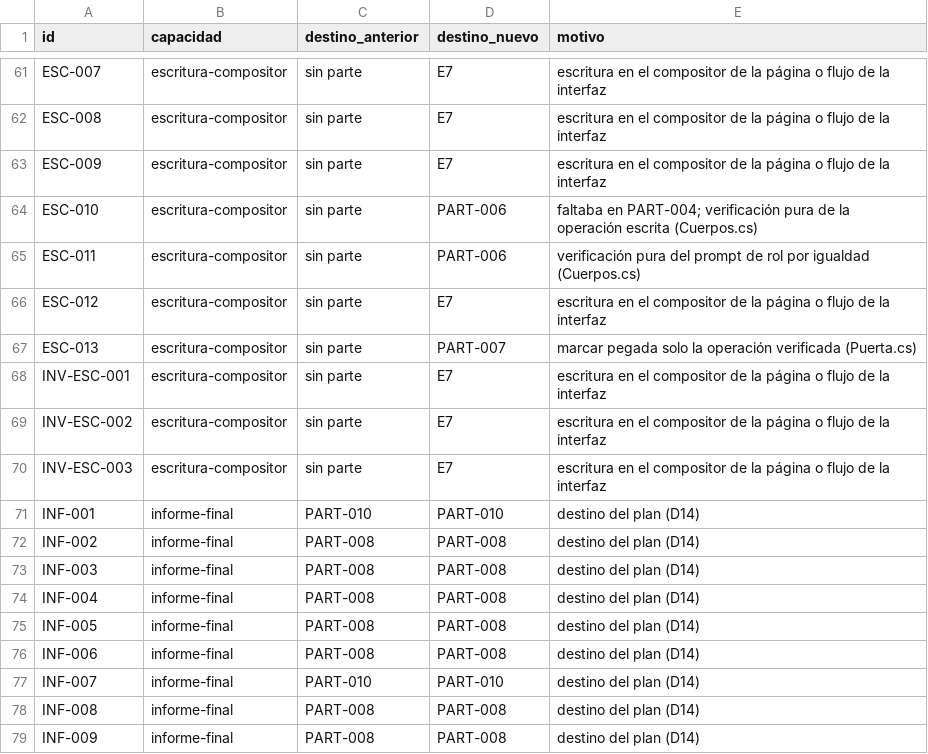
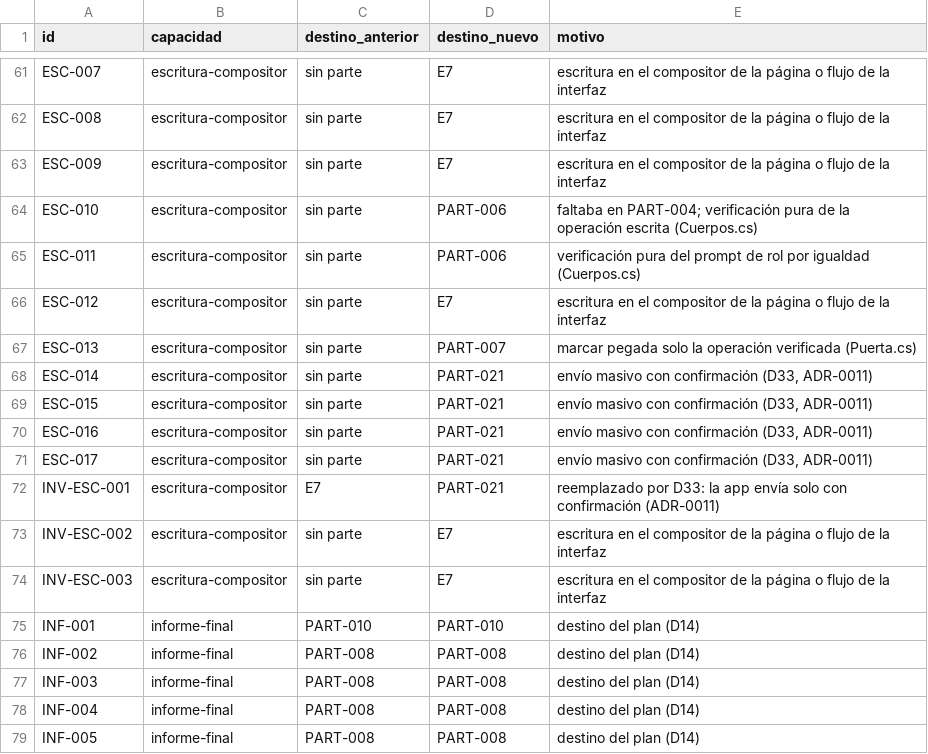
Before and after one commit to juanfernandezzz/ChatCouncil, a TSV file: docs/D18-asignacion.tsv, drawn as a sheet; only a part is shown, gaps mark what is left out; the shorter side is filled out with more unchanged rows.

```diff
--- a/docs/D18-asignacion.tsv
+++ b/docs/D18-asignacion.tsv
@@ -67,3 +67,7 @@ ESC-012	escritura-compositor	sin parte	E7	escritura en el compositor de la pági
 ESC-013	escritura-compositor	sin parte	PART-007	marcar pegada solo la operación verificada (Puerta.cs)
-INV-ESC-001	escritura-compositor	sin parte	E7	escritura en el compositor de la página o flujo de la interfaz
+ESC-014	escritura-compositor	sin parte	PART-021	envío masivo con confirmación (D33, ADR-0011)
+ESC-015	escritura-compositor	sin parte	PART-021	envío masivo con confirmación (D33, ADR-0011)
+ESC-016	escritura-compositor	sin parte	PART-021	envío masivo con confirmación (D33, ADR-0011)
+ESC-017	escritura-compositor	sin parte	PART-021	envío masivo con confirmación (D33, ADR-0011)
+INV-ESC-001	escritura-compositor	E7	PART-021	reemplazado por D33: la app envía solo con confirmación (ADR-0011)
 INV-ESC-002	escritura-compositor	sin parte	E7	escritura en el compositor de la página o flujo de la interfaz
```
Also changed, not shown: 5 other files.
